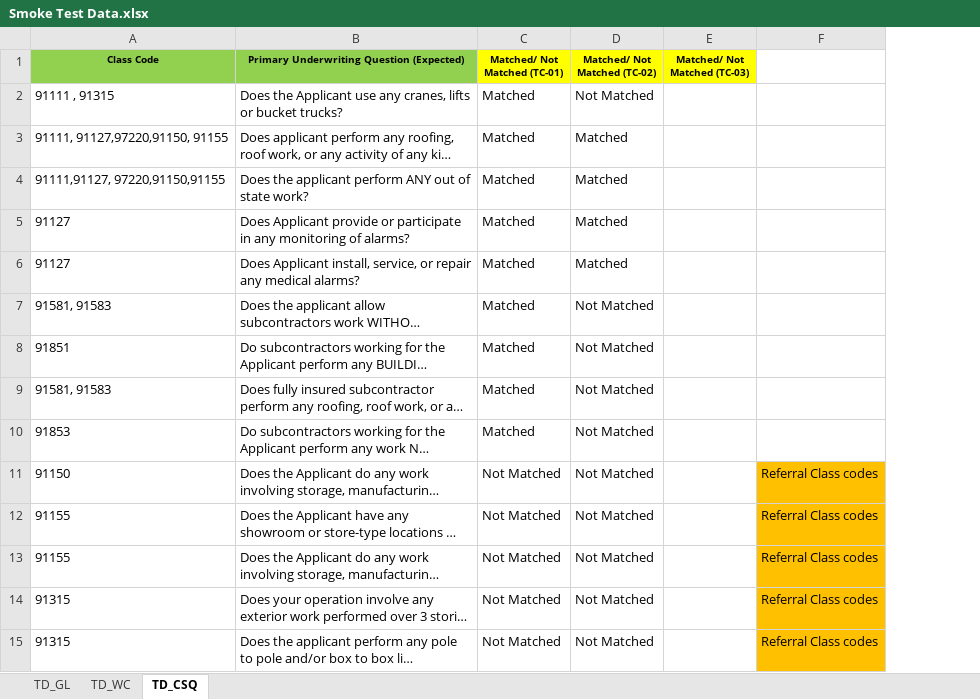
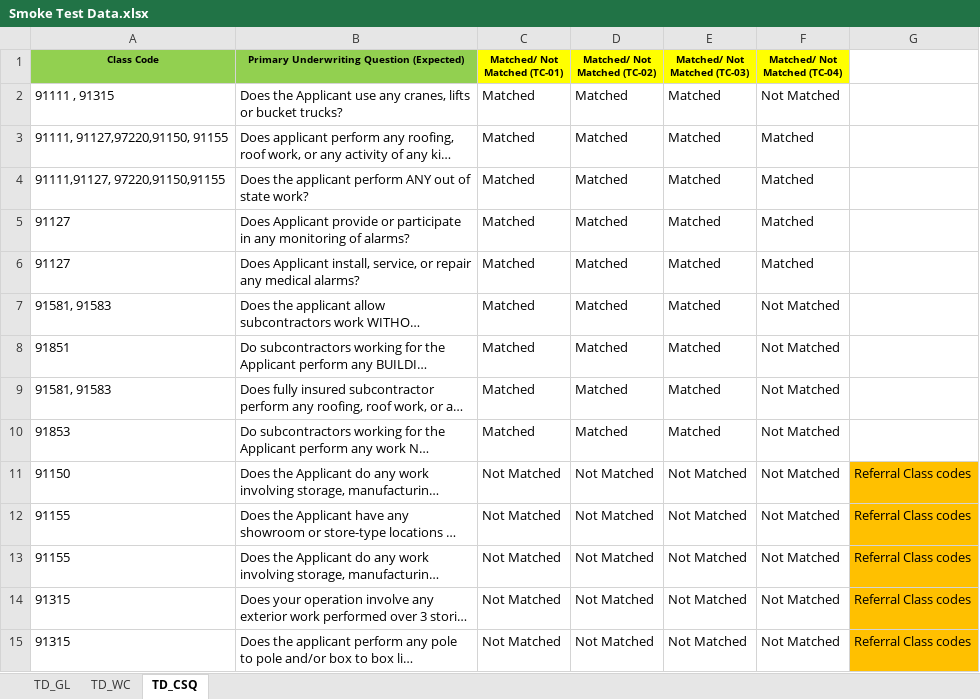
Before and after one commit to sanket-pmam/FCGA-Version2, an Excel workbook: Smoke Test Data.xlsx, sheet TD_CSQ, drawn as a sheet; long unchanged cells end in …; values as stored, in another font and other column widths than the file's, no borders; the diff names each change by its address in the sheet, - before the commit and + after, or states it on an @@ line.

```diff
--- a/Smoke Test Data.xlsx (sheet TD_CSQ)
+++ b/Smoke Test Data.xlsx (sheet TD_CSQ)
+column F (Matched/ Not Matched (TC-04)), rows 2-15: Not Matched | Matched | Matched | Matched | Matched | Not Matched | Not Matched | Not Matched | Not Matched | Not Matched | Not Matched | Not Matched | Not Matched | Not Matched
-D2 (Matched/ Not Matched (TC-02)): Not Matched
+D2 (Matched/ Not Matched (TC-02)): Matched
-E2:E10 (Matched/ Not Matched (TC-03)): (empty)
+E2:E10 (Matched/ Not Matched (TC-03)): Matched
-D7:D10 (Matched/ Not Matched (TC-02)): Not Matched
+D7:D10 (Matched/ Not Matched (TC-02)): Matched
-E11:E15 (Matched/ Not Matched (TC-03)): (empty)
+E11:E15 (Matched/ Not Matched (TC-03)): Not Matched
```
Also changed, not shown: sheet TD_GL, 11 other files.
